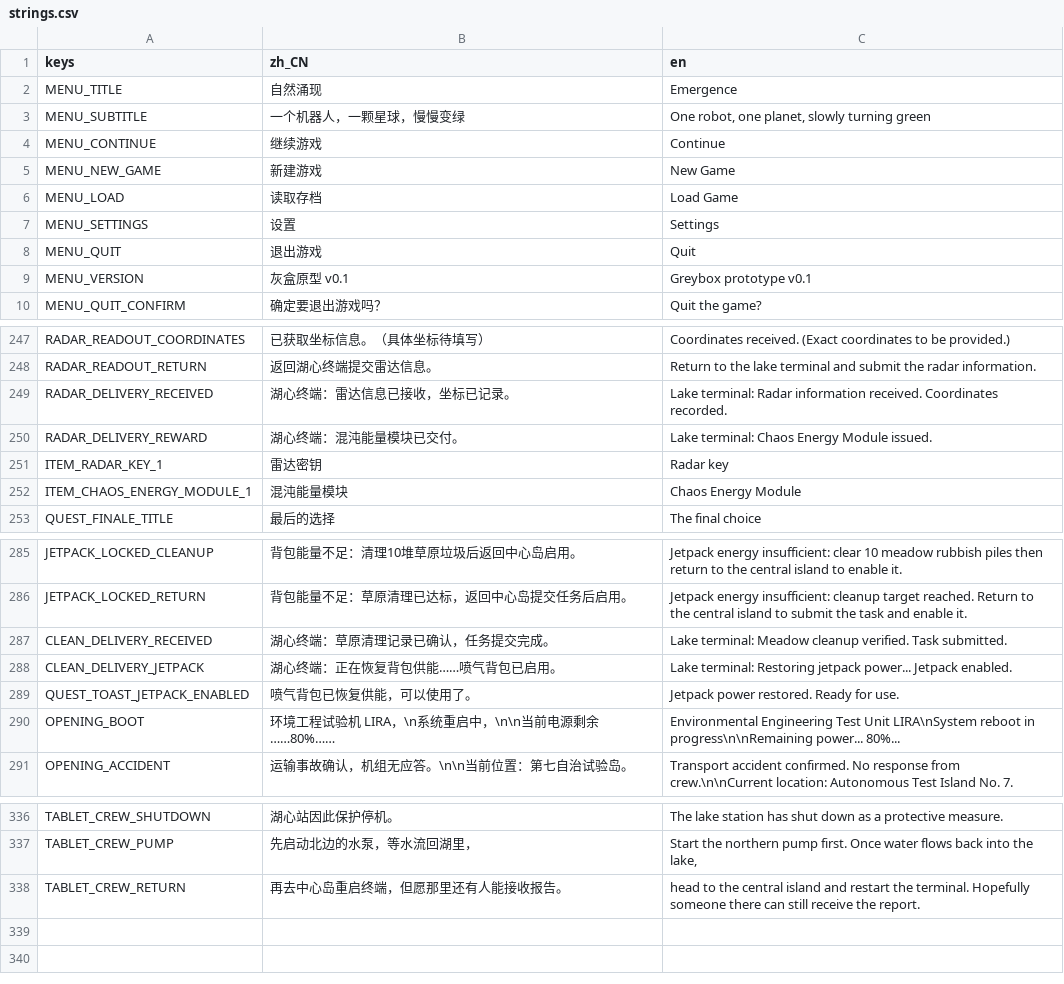
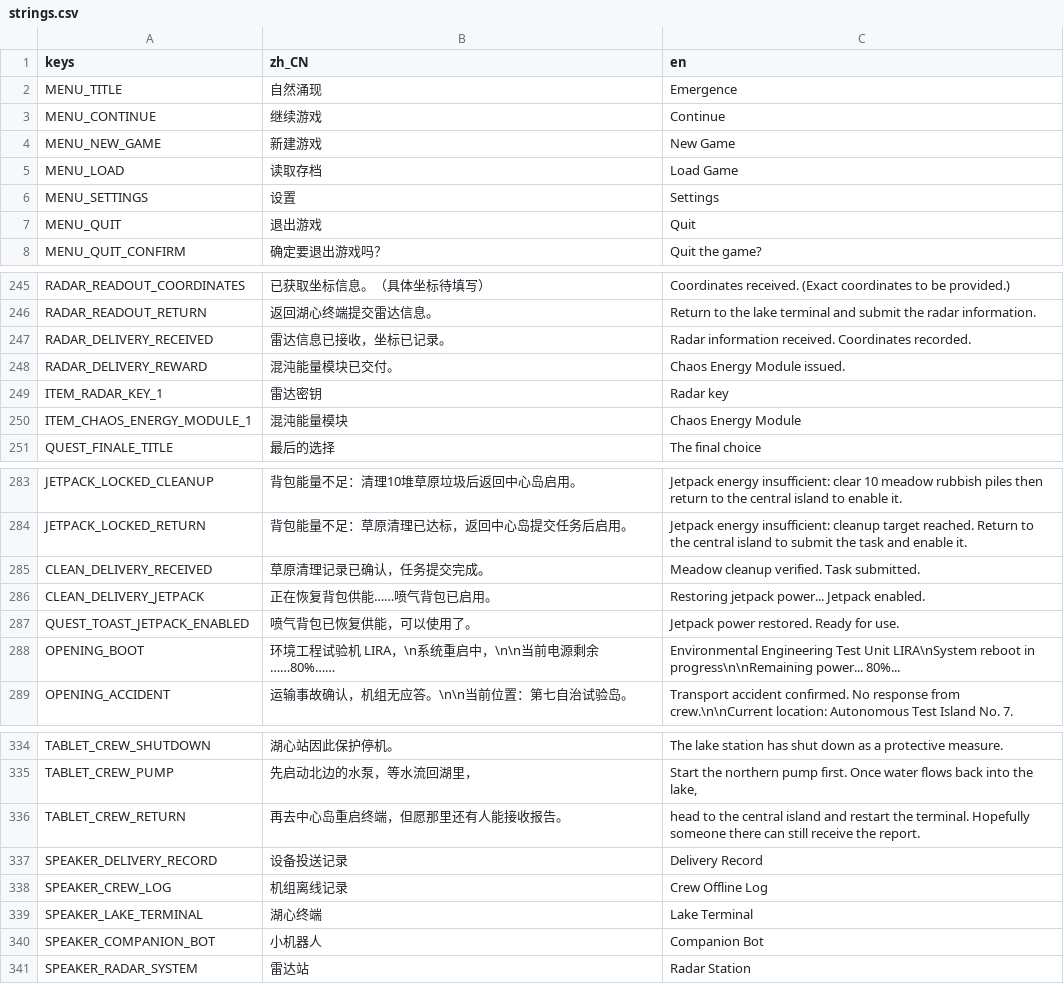
Before and after one commit to KaworuIkari/Gamejam21, a CSV file: rewild/i18n/strings.csv, drawn as a sheet; only a part is shown, gaps mark what is left out; the diff covers the shown part only.

```diff
--- a/rewild/i18n/strings.csv
+++ b/rewild/i18n/strings.csv
@@ -2,3 +2,2 @@ keys,zh_CN,en
 MENU_TITLE,自然涌现,Emergence
-MENU_SUBTITLE,一个机器人，一颗星球，慢慢变绿,"One robot, one planet, slowly turning green"
 MENU_CONTINUE,继续游戏,Continue
@@ -8,3 +7,2 @@ MENU_SETTINGS,设置,Settings
 MENU_QUIT,退出游戏,Quit
-MENU_VERSION,灰盒原型 v0.1,Greybox prototype v0.1
 MENU_QUIT_CONFIRM,确定要退出游戏吗？,Quit the game?
@@ -248,4 +246,4 @@ RADAR_READOUT_COORDINATES,已获取坐标信息。（具体坐标待填写）,Co
 RADAR_READOUT_RETURN,返回湖心终端提交雷达信息。,Return to the lake terminal and submit the radar information.
-RADAR_DELIVERY_RECEIVED,湖心终端：雷达信息已接收，坐标已记录。,Lake terminal: Radar information received. Coordinates recorded.
-RADAR_DELIVERY_REWARD,湖心终端：混沌能量模块已交付。,Lake terminal: Chaos Energy Module issued.
+RADAR_DELIVERY_RECEIVED,雷达信息已接收，坐标已记录。,Radar information received. Coordinates recorded.
+RADAR_DELIVERY_REWARD,混沌能量模块已交付。,Chaos Energy Module issued.
 ITEM_RADAR_KEY_1,雷达密钥,Radar key
@@ -286,4 +284,4 @@ JETPACK_LOCKED_CLEANUP,背包能量不足：清理10堆草原垃圾后返回中
 JETPACK_LOCKED_RETURN,背包能量不足：草原清理已达标，返回中心岛提交任务后启用。,Jetpack energy insufficient: cleanup target reached. Return to the central island to submit the task and enable it.
-CLEAN_DELIVERY_RECEIVED,湖心终端：草原清理记录已确认，任务提交完成。,Lake terminal: Meadow cleanup verified. Task submitted.
-CLEAN_DELIVERY_JETPACK,湖心终端：正在恢复背包供能……喷气背包已启用。,Lake terminal: Restoring jetpack power... Jetpack enabled.
+CLEAN_DELIVERY_RECEIVED,草原清理记录已确认，任务提交完成。,Meadow cleanup verified. Task submitted.
+CLEAN_DELIVERY_JETPACK,正在恢复背包供能……喷气背包已启用。,Restoring jetpack power... Jetpack enabled.
 QUEST_TOAST_JETPACK_ENABLED,喷气背包已恢复供能，可以使用了。,Jetpack power restored. Ready for use.
@@ -338 +336,6 @@ TABLET_CREW_PUMP,先启动北边的水泵，等水流回湖里，,"Start the nor
 TABLET_CREW_RETURN,再去中心岛重启终端，但愿那里还有人能接收报告。,head to the central island and restart the terminal. Hopefully someone there can still receive the report.
+SPEAKER_DELIVERY_RECORD,设备投送记录,Delivery Record
+SPEAKER_CREW_LOG,机组离线记录,Crew Offline Log
+SPEAKER_LAKE_TERMINAL,湖心终端,Lake Terminal
+SPEAKER_COMPANION_BOT,小机器人,Companion Bot
+SPEAKER_RADAR_SYSTEM,雷达站,Radar Station
```
Also changed, not shown: 4 edited cells elsewhere in this file, 31 other files.
